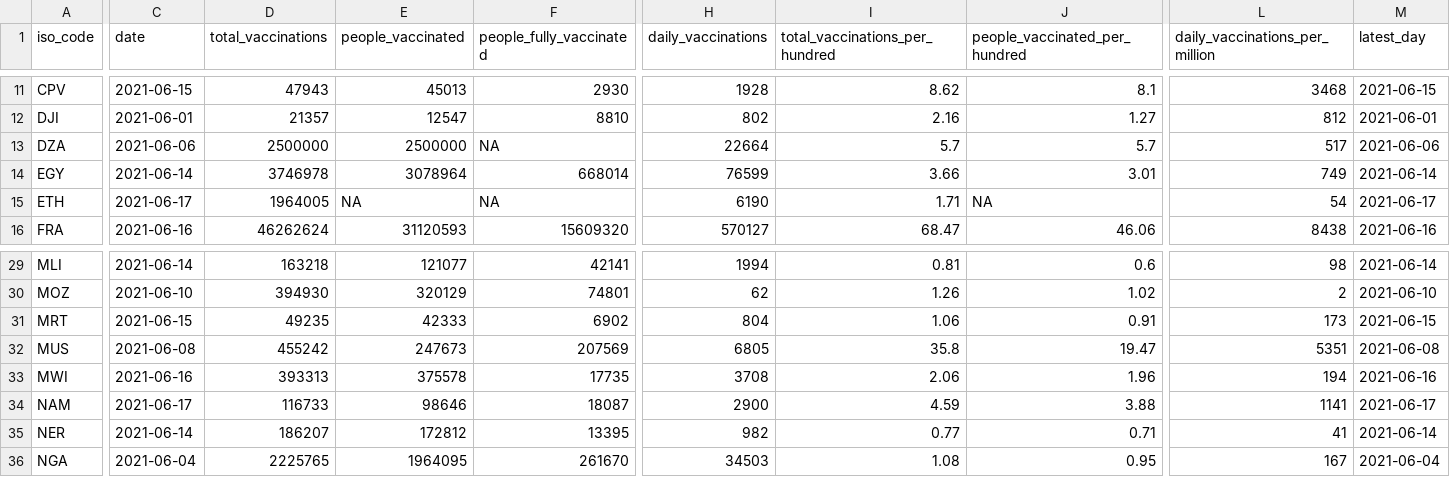
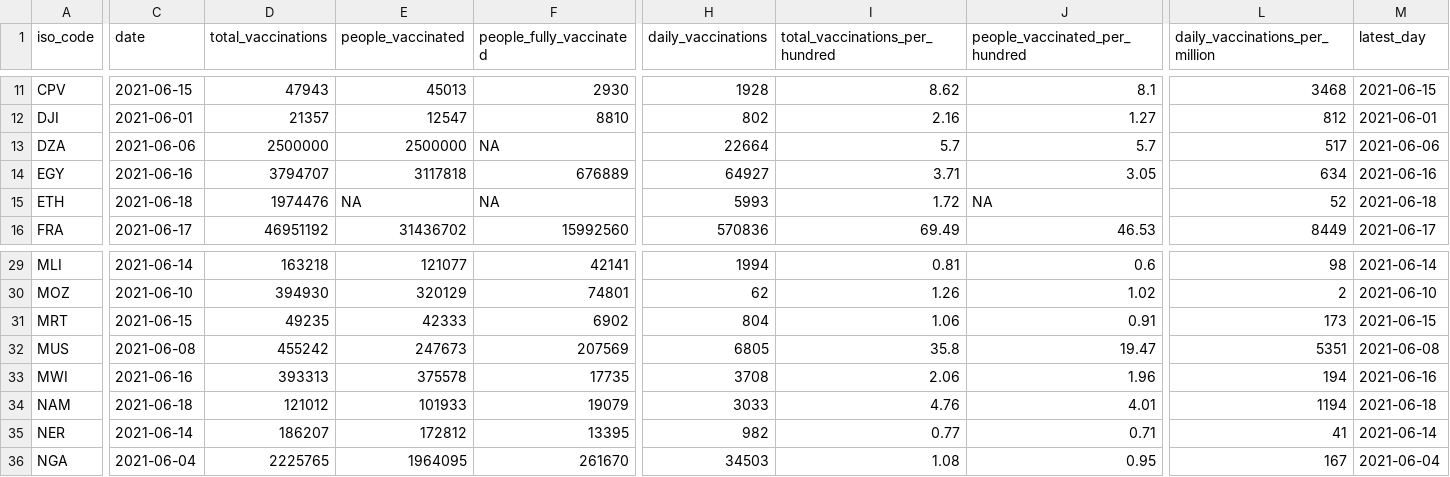
Before and after one commit to FinancialMarkets/vac_data, a CSV file: african_latest_vac_data.csv, drawn as a sheet; only a part is shown, gaps mark what is left out; the diff covers the shown part only; the diff names each change by its address in the sheet, - before the commit and + after, or states it on an @@ line.

```diff
--- a/african_latest_vac_data.csv
+++ b/african_latest_vac_data.csv
-C14 (date): 2021-06-14
+C14 (date): 2021-06-16
-D14 (total_vaccinations): 3746978
+D14 (total_vaccinations): 3794707
-E14 (people_vaccinated): 3078964
+E14 (people_vaccinated): 3117818
-F14 (people_fully_vaccinated): 668014
+F14 (people_fully_vaccinated): 676889
-H14 (daily_vaccinations): 76599
+H14 (daily_vaccinations): 64927
-I14 (total_vaccinations_per_hundred): 3.66
+I14 (total_vaccinations_per_hundred): 3.71
-J14 (people_vaccinated_per_hundred): 3.01
+J14 (people_vaccinated_per_hundred): 3.05
-L14 (daily_vaccinations_per_million): 749
+L14 (daily_vaccinations_per_million): 634
-M14 (latest_day): 2021-06-14
+M14 (latest_day): 2021-06-16
-C15 (date): 2021-06-17
+C15 (date): 2021-06-18
-D15 (total_vaccinations): 1964005
+D15 (total_vaccinations): 1974476
-H15 (daily_vaccinations): 6190
+H15 (daily_vaccinations): 5993
-I15 (total_vaccinations_per_hundred): 1.71
+I15 (total_vaccinations_per_hundred): 1.72
-L15 (daily_vaccinations_per_million): 54
+L15 (daily_vaccinations_per_million): 52
-M15 (latest_day): 2021-06-17
+M15 (latest_day): 2021-06-18
-C16 (date): 2021-06-16
+C16 (date): 2021-06-17
-D16 (total_vaccinations): 46262624
+D16 (total_vaccinations): 46951192
-E16 (people_vaccinated): 31120593
+E16 (people_vaccinated): 31436702
-F16 (people_fully_vaccinated): 15609320
+F16 (people_fully_vaccinated): 15992560
-H16 (daily_vaccinations): 570127
+H16 (daily_vaccinations): 570836
-I16 (total_vaccinations_per_hundred): 68.47
+I16 (total_vaccinations_per_hundred): 69.49
-J16 (people_vaccinated_per_hundred): 46.06
+J16 (people_vaccinated_per_hundred): 46.53
-L16 (daily_vaccinations_per_million): 8438
+L16 (daily_vaccinations_per_million): 8449
-M16 (latest_day): 2021-06-16
+M16 (latest_day): 2021-06-17
-C34 (date): 2021-06-17
+C34 (date): 2021-06-18
-D34 (total_vaccinations): 116733
+D34 (total_vaccinations): 121012
-E34 (people_vaccinated): 98646
+E34 (people_vaccinated): 101933
-F34 (people_fully_vaccinated): 18087
+F34 (people_fully_vaccinated): 19079
-H34 (daily_vaccinations): 2900
+H34 (daily_vaccinations): 3033
-I34 (total_vaccinations_per_hundred): 4.59
+I34 (total_vaccinations_per_hundred): 4.76
-J34 (people_vaccinated_per_hundred): 3.88
+J34 (people_vaccinated_per_hundred): 4.01
-L34 (daily_vaccinations_per_million): 1141
+L34 (daily_vaccinations_per_million): 1194
-M34 (latest_day): 2021-06-17
+M34 (latest_day): 2021-06-18
```
Also changed, not shown: 65 edited cells elsewhere in this file, african_vac_data.csv.
